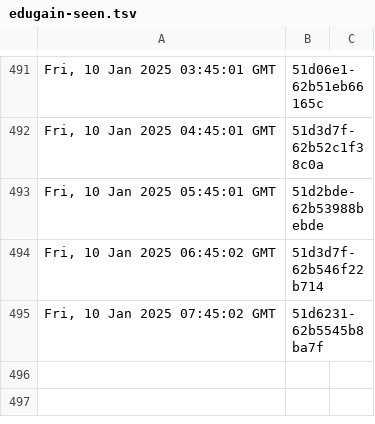
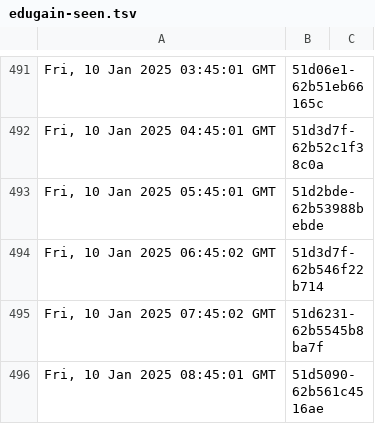
Before and after one commit to dnmvisser/test123, a TSV file: edugain-seen.tsv, drawn as a sheet; only a part is shown, gaps mark what is left out; the diff names each change by its address in the sheet, - before the commit and + after, or states it on an @@ line.

```diff
--- a/edugain-seen.tsv
+++ b/edugain-seen.tsv
+row 496: Fri, 10 Jan 2025 08:45:01 GMT | 51d5090-62b561c4516ae
```
Also changed, not shown: 1 other file.
